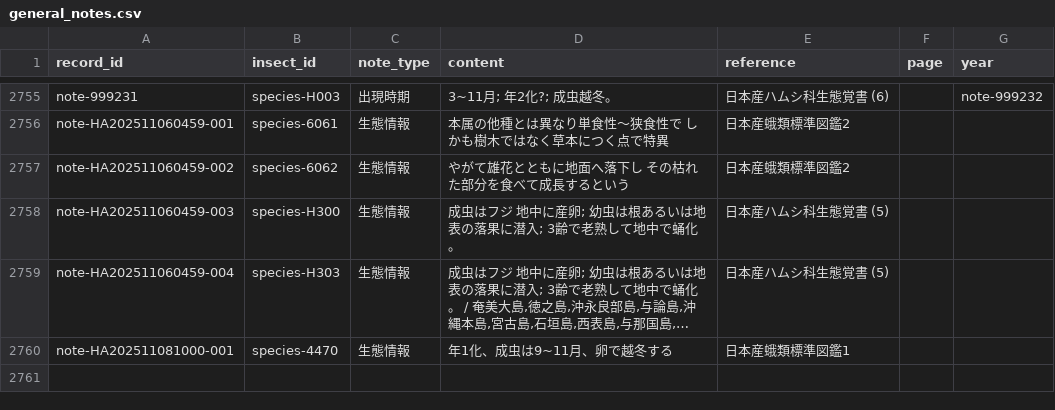
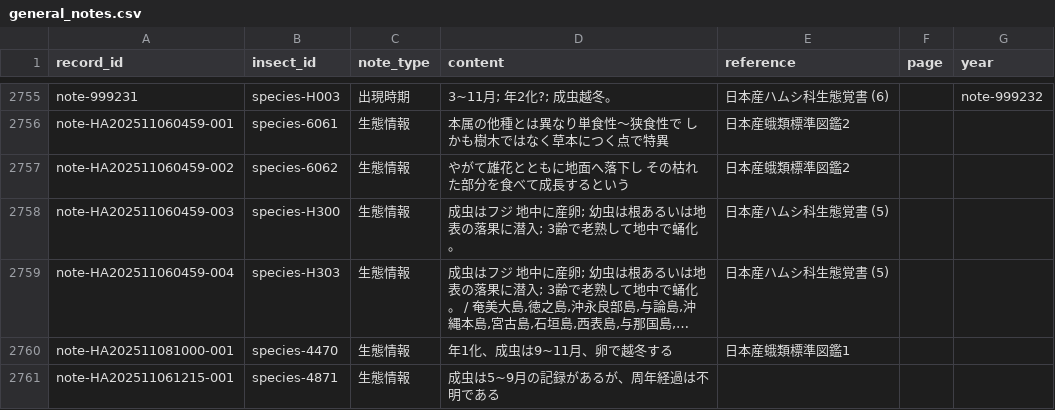
Before and after one commit to orau98/orau98.github.io, a CSV file: public/general_notes.csv, drawn as a sheet; only a part is shown, gaps mark what is left out; long unchanged cells end in …; the diff names each change by its address in the sheet, - before the commit and + after, or states it on an @@ line.

Commit message:
feat(notes): ウスオビアツバモドキに生態情報を追記（成虫は5~9月の記録があるが、周年経過は不明）

```diff
--- a/public/general_notes.csv
+++ b/public/general_notes.csv
+row 2761: note-HA202511061215-001 | species-4871 | 生態情報 | 成虫は5~9月の記録があるが、周年経過は不明である
```
Also changed, not shown: normalized_data/general_notes.csv.
